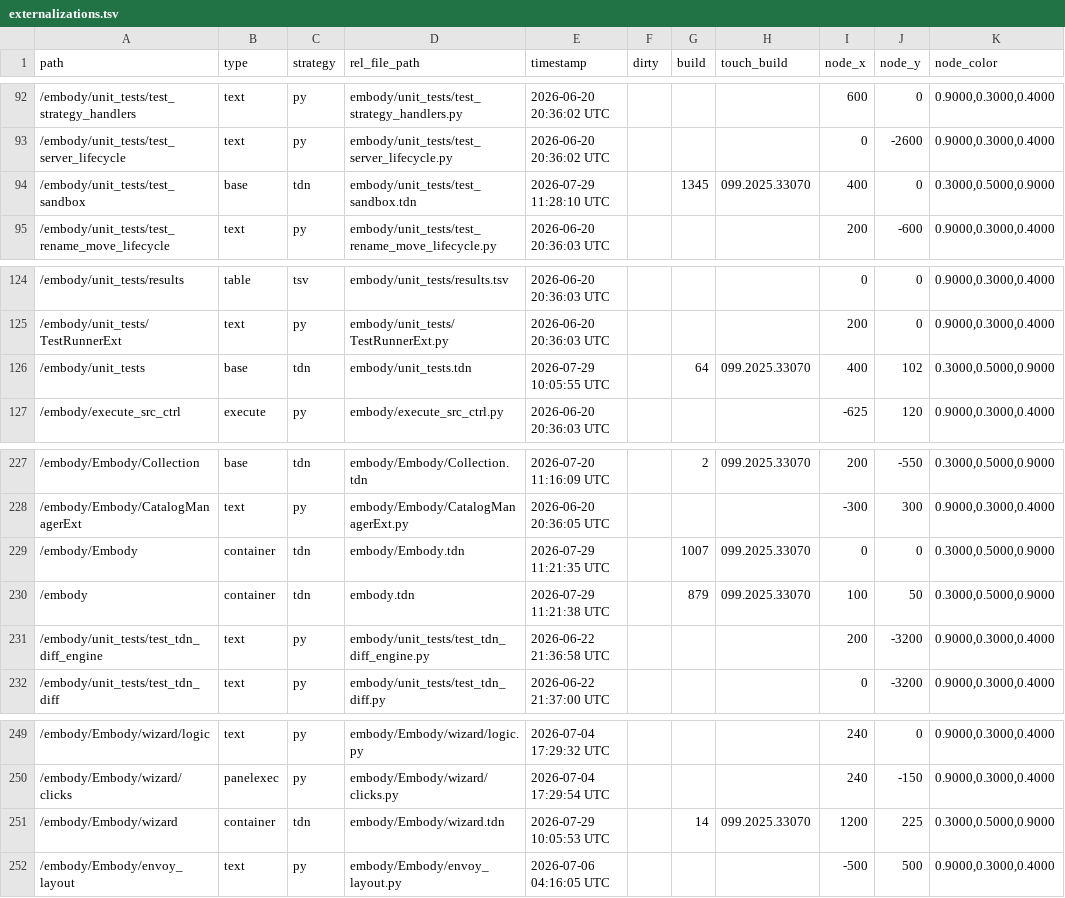
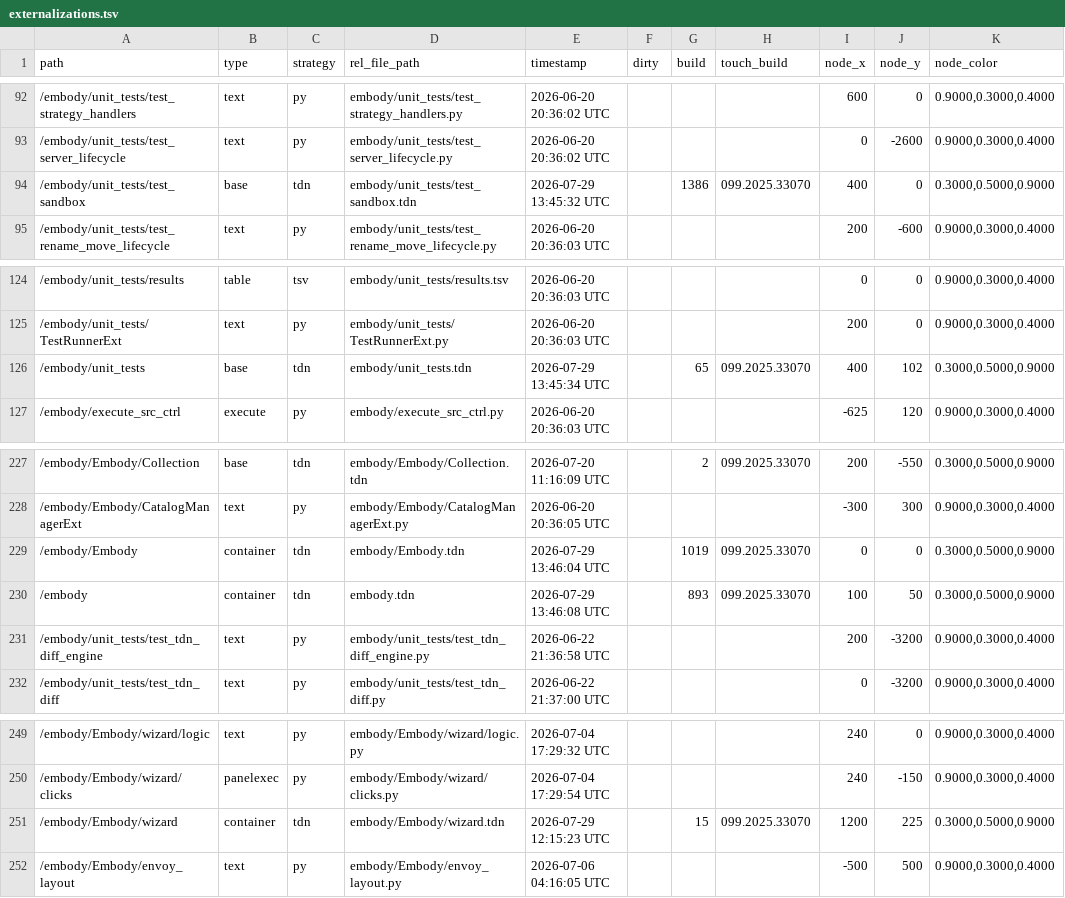
Before and after one commit to dylanroscover/Embody, a TSV file: dev/embody/externalizations.tsv, drawn as a sheet; only a part is shown, gaps mark what is left out.

```diff
--- a/dev/embody/externalizations.tsv
+++ b/dev/embody/externalizations.tsv
@@ -93,3 +93,3 @@ path	type	strategy	rel_file_path	timestamp	dirty	build	touch_build	node_x	node_y
 /embody/unit_tests/test_server_lifecycle	text	py	embody/unit_tests/test_server_lifecycle.py	2026-06-20 20:36:02 UTC				0	-2600	0.9000,0.3000,0.4000
-/embody/unit_tests/test_sandbox	base	tdn	embody/unit_tests/test_sandbox.tdn	2026-07-29 11:28:10 UTC		1345	099.2025.33070	400	0	0.3000,0.5000,0.9000
+/embody/unit_tests/test_sandbox	base	tdn	embody/unit_tests/test_sandbox.tdn	2026-07-29 13:45:32 UTC		1386	099.2025.33070	400	0	0.3000,0.5000,0.9000
 /embody/unit_tests/test_rename_move_lifecycle	text	py	embody/unit_tests/test_rename_move_lifecycle.py	2026-06-20 20:36:03 UTC				200	-600	0.9000,0.3000,0.4000
@@ -125,3 +125,3 @@ path	type	strategy	rel_file_path	timestamp	dirty	build	touch_build	node_x	node_y
 /embody/unit_tests/TestRunnerExt	text	py	embody/unit_tests/TestRunnerExt.py	2026-06-20 20:36:03 UTC				200	0	0.9000,0.3000,0.4000
-/embody/unit_tests	base	tdn	embody/unit_tests.tdn	2026-07-29 10:05:55 UTC		64	099.2025.33070	400	102	0.3000,0.5000,0.9000
+/embody/unit_tests	base	tdn	embody/unit_tests.tdn	2026-07-29 13:45:34 UTC		65	099.2025.33070	400	102	0.3000,0.5000,0.9000
 /embody/execute_src_ctrl	execute	py	embody/execute_src_ctrl.py	2026-06-20 20:36:03 UTC				-625	120	0.9000,0.3000,0.4000
@@ -228,4 +228,4 @@ path	type	strategy	rel_file_path	timestamp	dirty	build	touch_build	node_x	node_y
 /embody/Embody/CatalogManagerExt	text	py	embody/Embody/CatalogManagerExt.py	2026-06-20 20:36:05 UTC				-300	300	0.9000,0.3000,0.4000
-/embody/Embody	container	tdn	embody/Embody.tdn	2026-07-29 11:21:35 UTC		1007	099.2025.33070	0	0	0.3000,0.5000,0.9000
-/embody	container	tdn	embody.tdn	2026-07-29 11:21:38 UTC		879	099.2025.33070	100	50	0.3000,0.5000,0.9000
+/embody/Embody	container	tdn	embody/Embody.tdn	2026-07-29 13:46:04 UTC		1019	099.2025.33070	0	0	0.3000,0.5000,0.9000
+/embody	container	tdn	embody.tdn	2026-07-29 13:46:08 UTC		893	099.2025.33070	100	50	0.3000,0.5000,0.9000
 /embody/unit_tests/test_tdn_diff_engine	text	py	embody/unit_tests/test_tdn_diff_engine.py	2026-06-22 21:36:58 UTC				200	-3200	0.9000,0.3000,0.4000
@@ -250,3 +250,3 @@ path	type	strategy	rel_file_path	timestamp	dirty	build	touch_build	node_x	node_y
 /embody/Embody/wizard/clicks	panelexec	py	embody/Embody/wizard/clicks.py	2026-07-04 17:29:54 UTC				240	-150	0.9000,0.3000,0.4000
-/embody/Embody/wizard	container	tdn	embody/Embody/wizard.tdn	2026-07-29 10:05:53 UTC		14	099.2025.33070	1200	225	0.3000,0.5000,0.9000
+/embody/Embody/wizard	container	tdn	embody/Embody/wizard.tdn	2026-07-29 12:15:23 UTC		15	099.2025.33070	1200	225	0.3000,0.5000,0.9000
 /embody/Embody/envoy_layout	text	py	embody/Embody/envoy_layout.py	2026-07-06 04:16:05 UTC				-500	500	0.9000,0.3000,0.4000
```
Also changed, not shown: 25 other files.
